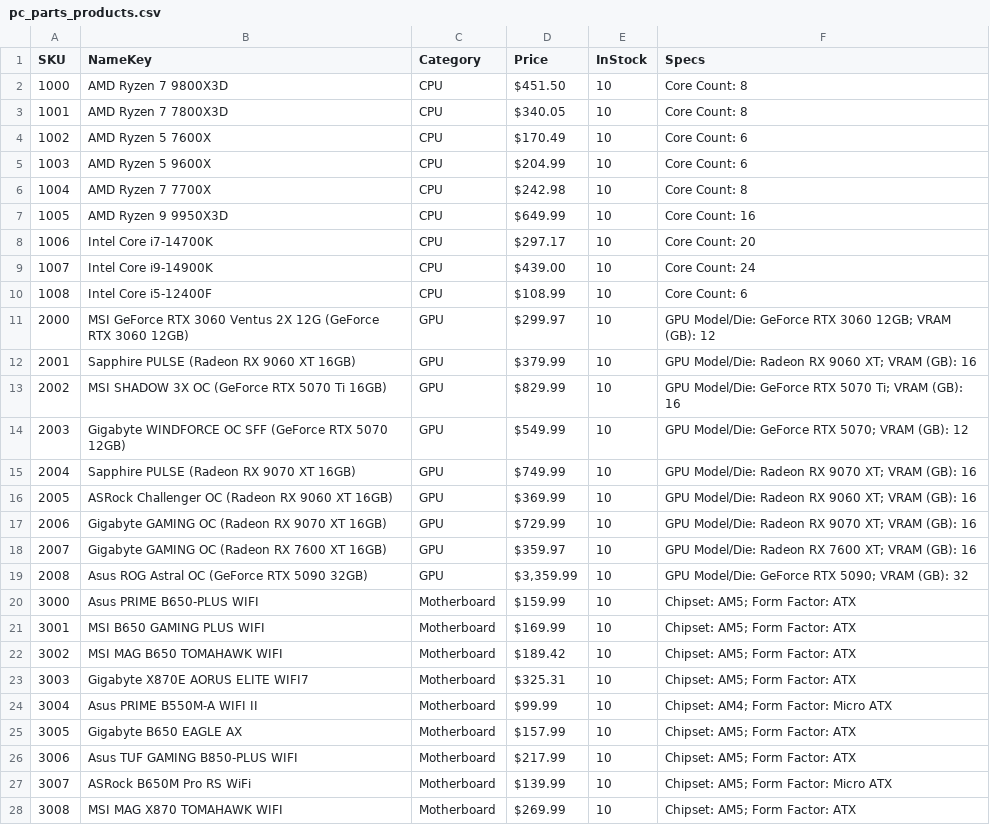
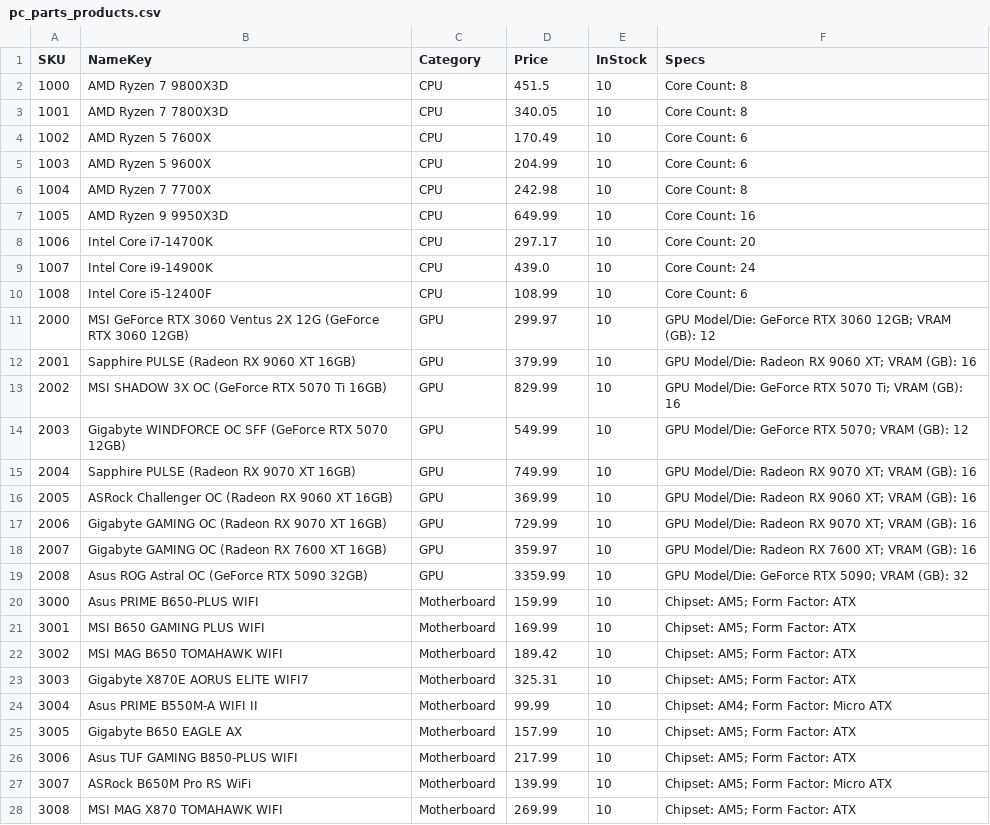
Before and after one commit to ColinDuggan0/cis22c-byopc-group-project, a CSV file: pc_parts_products.csv, drawn as a sheet; only a part is shown; the diff covers the shown part only.

```diff
--- a/pc_parts_products.csv
+++ b/pc_parts_products.csv
@@ -1,28 +1,28 @@
 SKU,NameKey,Category,Price,InStock,Specs
-1000,AMD Ryzen 7 9800X3D,CPU,$451.50,10,Core Count: 8
-1001,AMD Ryzen 7 7800X3D,CPU,$340.05,10,Core Count: 8
-1002,AMD Ryzen 5 7600X,CPU,$170.49,10,Core Count: 6
-1003,AMD Ryzen 5 9600X,CPU,$204.99,10,Core Count: 6
-1004,AMD Ryzen 7 7700X,CPU,$242.98,10,Core Count: 8
-1005,AMD Ryzen 9 9950X3D,CPU,$649.99,10,Core Count: 16
-1006,Intel Core i7-14700K,CPU,$297.17,10,Core Count: 20
-1007,Intel Core i9-14900K,CPU,$439.00,10,Core Count: 24
-1008,Intel Core i5-12400F,CPU,$108.99,10,Core Count: 6
-2000,MSI GeForce RTX 3060 Ventus 2X 12G (GeForce RTX 3060 12GB),GPU,$299.97,10,GPU Model/Die: GeForce RTX 3060 12GB; VRAM (GB): 12
-2001,Sapphire PULSE (Radeon RX 9060 XT 16GB),GPU,$379.99,10,GPU Model/Die: Radeon RX 9060 XT; VRAM (GB): 16
-2002,MSI SHADOW 3X OC (GeForce RTX 5070 Ti 16GB),GPU,$829.99,10,GPU Model/Die: GeForce RTX 5070 Ti; VRAM (GB): 16
-2003,Gigabyte WINDFORCE OC SFF (GeForce RTX 5070 12GB),GPU,$549.99,10,GPU Model/Die: GeForce RTX 5070; VRAM (GB): 12
-2004,Sapphire PULSE (Radeon RX 9070 XT 16GB),GPU,$749.99,10,GPU Model/Die: Radeon RX 9070 XT; VRAM (GB): 16
-2005,ASRock Challenger OC (Radeon RX 9060 XT 16GB),GPU,$369.99,10,GPU Model/Die: Radeon RX 9060 XT; VRAM (GB): 16
-2006,Gigabyte GAMING OC (Radeon RX 9070 XT 16GB),GPU,$729.99,10,GPU Model/Die: Radeon RX 9070 XT; VRAM (GB): 16
-2007,Gigabyte GAMING OC (Radeon RX 7600 XT 16GB),GPU,$359.97,10,GPU Model/Die: Radeon RX 7600 XT; VRAM (GB): 16
-2008,Asus ROG Astral OC (GeForce RTX 5090 32GB),GPU,"$3,359.99",10,GPU Model/Die: GeForce RTX 5090; VRAM (GB): 32
-3000,Asus PRIME B650-PLUS WIFI,Motherboard,$159.99,10,Chipset: AM5; Form Factor: ATX
-3001,MSI B650 GAMING PLUS WIFI,Motherboard,$169.99,10,Chipset: AM5; Form Factor: ATX
-3002,MSI MAG B650 TOMAHAWK WIFI,Motherboard,$189.42,10,Chipset: AM5; Form Factor: ATX
-3003,Gigabyte X870E AORUS ELITE WIFI7,Motherboard,$325.31,10,Chipset: AM5; Form Factor: ATX
-3004,Asus PRIME B550M-A WIFI II,Motherboard,$99.99,10,Chipset: AM4; Form Factor: Micro ATX
-3005,Gigabyte B650 EAGLE AX,Motherboard,$157.99,10,Chipset: AM5; Form Factor: ATX
-3006,Asus TUF GAMING B850-PLUS WIFI,Motherboard,$217.99,10,Chipset: AM5; Form Factor: ATX
-3007,ASRock B650M Pro RS WiFi,Motherboard,$139.99,10,Chipset: AM5; Form Factor: Micro ATX
-3008,MSI MAG X870 TOMAHAWK WIFI,Motherboard,$269.99,10,Chipset: AM5; Form Factor: ATX
+1000,AMD Ryzen 7 9800X3D,CPU,451.5,10,Core Count: 8
+1001,AMD Ryzen 7 7800X3D,CPU,340.05,10,Core Count: 8
+1002,AMD Ryzen 5 7600X,CPU,170.49,10,Core Count: 6
+1003,AMD Ryzen 5 9600X,CPU,204.99,10,Core Count: 6
+1004,AMD Ryzen 7 7700X,CPU,242.98,10,Core Count: 8
+1005,AMD Ryzen 9 9950X3D,CPU,649.99,10,Core Count: 16
+1006,Intel Core i7-14700K,CPU,297.17,10,Core Count: 20
+1007,Intel Core i9-14900K,CPU,439.0,10,Core Count: 24
+1008,Intel Core i5-12400F,CPU,108.99,10,Core Count: 6
+2000,MSI GeForce RTX 3060 Ventus 2X 12G (GeForce RTX 3060 12GB),GPU,299.97,10,GPU Model/Die: GeForce RTX 3060 12GB; VRAM (GB): 12
+2001,Sapphire PULSE (Radeon RX 9060 XT 16GB),GPU,379.99,10,GPU Model/Die: Radeon RX 9060 XT; VRAM (GB): 16
+2002,MSI SHADOW 3X OC (GeForce RTX 5070 Ti 16GB),GPU,829.99,10,GPU Model/Die: GeForce RTX 5070 Ti; VRAM (GB): 16
+2003,Gigabyte WINDFORCE OC SFF (GeForce RTX 5070 12GB),GPU,549.99,10,GPU Model/Die: GeForce RTX 5070; VRAM (GB): 12
+2004,Sapphire PULSE (Radeon RX 9070 XT 16GB),GPU,749.99,10,GPU Model/Die: Radeon RX 9070 XT; VRAM (GB): 16
+2005,ASRock Challenger OC (Radeon RX 9060 XT 16GB),GPU,369.99,10,GPU Model/Die: Radeon RX 9060 XT; VRAM (GB): 16
+2006,Gigabyte GAMING OC (Radeon RX 9070 XT 16GB),GPU,729.99,10,GPU Model/Die: Radeon RX 9070 XT; VRAM (GB): 16
+2007,Gigabyte GAMING OC (Radeon RX 7600 XT 16GB),GPU,359.97,10,GPU Model/Die: Radeon RX 7600 XT; VRAM (GB): 16
+2008,Asus ROG Astral OC (GeForce RTX 5090 32GB),GPU,3359.99,10,GPU Model/Die: GeForce RTX 5090; VRAM (GB): 32
+3000,Asus PRIME B650-PLUS WIFI,Motherboard,159.99,10,Chipset: AM5; Form Factor: ATX
+3001,MSI B650 GAMING PLUS WIFI,Motherboard,169.99,10,Chipset: AM5; Form Factor: ATX
+3002,MSI MAG B650 TOMAHAWK WIFI,Motherboard,189.42,10,Chipset: AM5; Form Factor: ATX
+3003,Gigabyte X870E AORUS ELITE WIFI7,Motherboard,325.31,10,Chipset: AM5; Form Factor: ATX
+3004,Asus PRIME B550M-A WIFI II,Motherboard,99.99,10,Chipset: AM4; Form Factor: Micro ATX
+3005,Gigabyte B650 EAGLE AX,Motherboard,157.99,10,Chipset: AM5; Form Factor: ATX
+3006,Asus TUF GAMING B850-PLUS WIFI,Motherboard,217.99,10,Chipset: AM5; Form Factor: ATX
+3007,ASRock B650M Pro RS WiFi,Motherboard,139.99,10,Chipset: AM5; Form Factor: Micro ATX
+3008,MSI MAG X870 TOMAHAWK WIFI,Motherboard,269.99,10,Chipset: AM5; Form Factor: ATX
```
Also changed, not shown: 45 edited cells elsewhere in this file, 2 other files.
